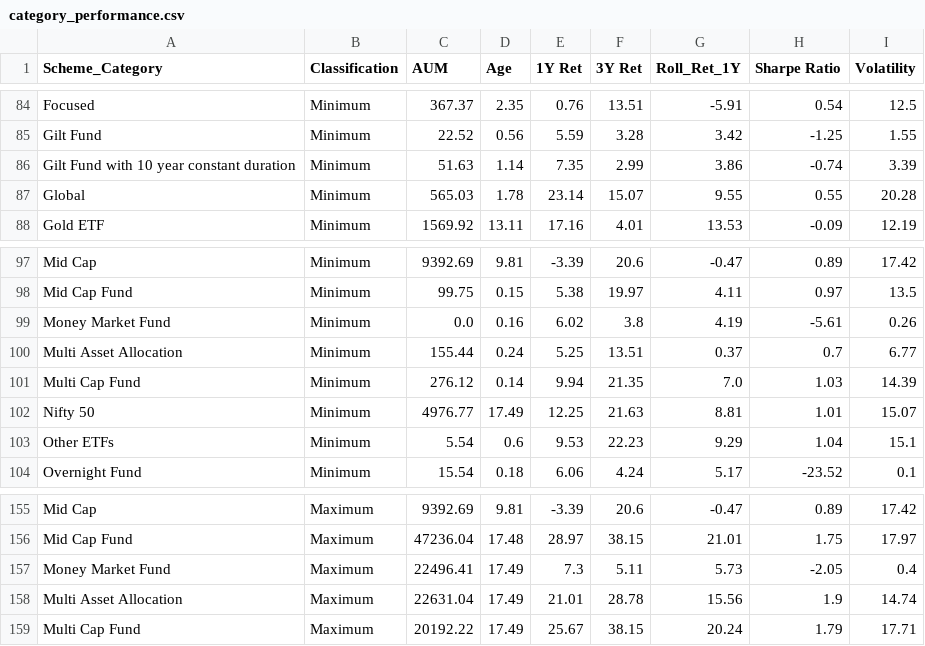
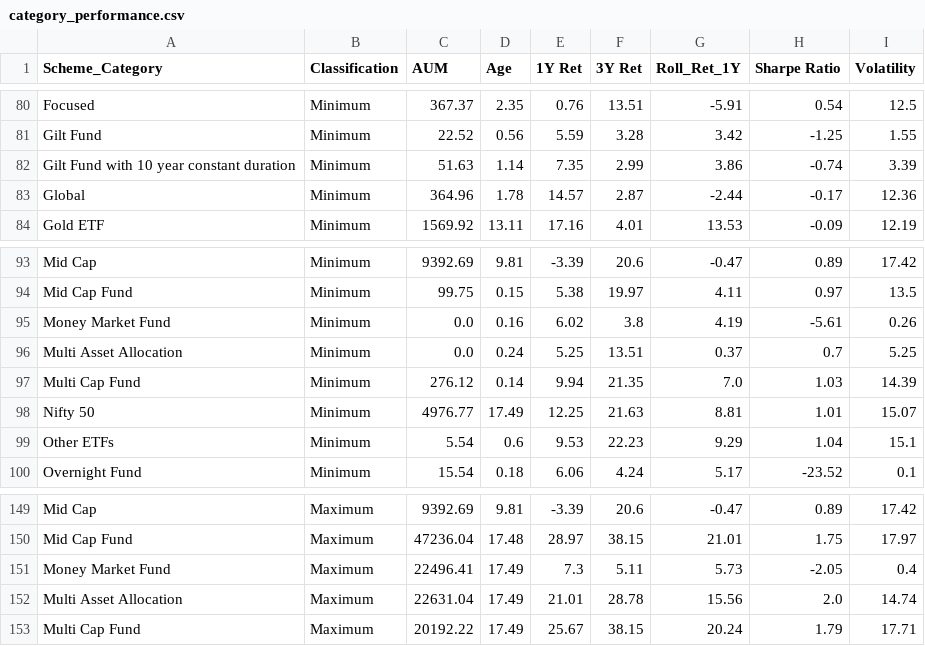
Before and after one commit to sjs1729/GW, a CSV file: category_performance.csv, drawn as a sheet; only a part is shown, gaps mark what is left out; the diff covers the shown part only.

```diff
--- a/category_performance.csv
+++ b/category_performance.csv
@@ -86,3 +82,3 @@ Gilt Fund,Minimum,22.52,0.56,5.59,3.28,3.42,-1.25,1.55
 Gilt Fund with 10 year constant duration,Minimum,51.63,1.14,7.35,2.99,3.86,-0.74,3.39
-Global,Minimum,565.03,1.78,23.14,15.07,9.55,0.55,20.28
+Global,Minimum,364.96,1.78,14.57,2.87,-2.44,-0.17,12.36
 Gold ETF,Minimum,1569.92,13.11,17.16,4.01,13.53,-0.09,12.19
@@ -99,3 +95,3 @@ Mid Cap Fund,Minimum,99.75,0.15,5.38,19.97,4.11,0.97,13.5
 Money Market Fund,Minimum,0.0,0.16,6.02,3.8,4.19,-5.61,0.26
-Multi Asset Allocation,Minimum,155.44,0.24,5.25,13.51,0.37,0.7,6.77
+Multi Asset Allocation,Minimum,0.0,0.24,5.25,13.51,0.37,0.7,5.25
 Multi Cap Fund,Minimum,276.12,0.14,9.94,21.35,7.0,1.03,14.39
@@ -157,3 +151,3 @@ Mid Cap Fund,Maximum,47236.04,17.48,28.97,38.15,21.01,1.75,17.97
 Money Market Fund,Maximum,22496.41,17.49,7.3,5.11,5.73,-2.05,0.4
-Multi Asset Allocation,Maximum,22631.04,17.49,21.01,28.78,15.56,1.9,14.74
+Multi Asset Allocation,Maximum,22631.04,17.49,21.01,28.78,15.56,2.0,14.74
 Multi Cap Fund,Maximum,20192.22,17.49,25.67,38.15,20.24,1.79,17.71
```
Also changed, not shown: 2 added rows and 8 removed rows elsewhere in this file, revised_mf_perf.csv, 1 other file.
